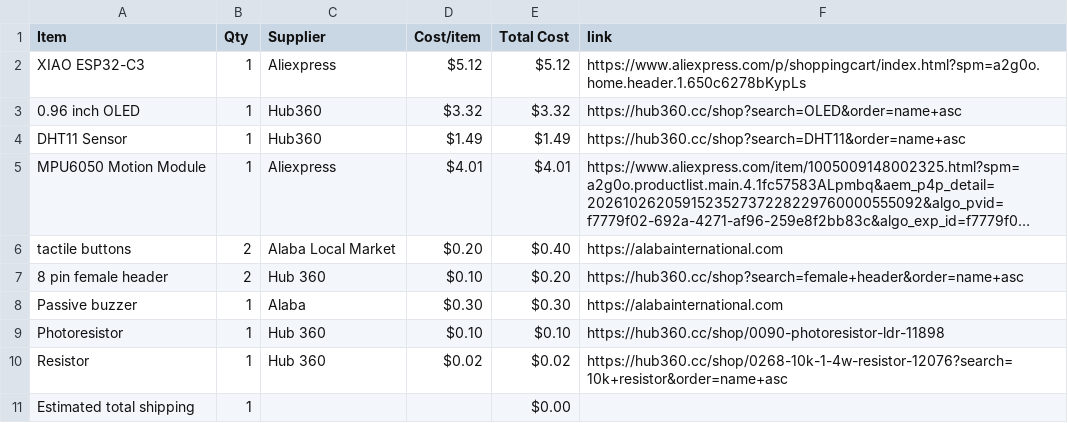
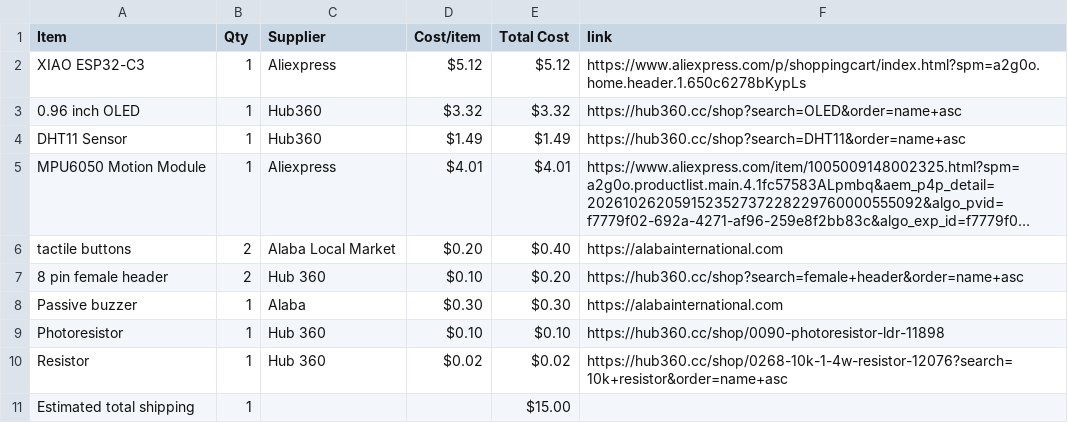
Before and after one commit to Rahimlasuis/Starbie-Halflife, a CSV file: BOM.csv, drawn as a sheet; long unchanged cells end in ….

Commit message:
Sync Starbie from Half Life

```diff
--- a/BOM.csv
+++ b/BOM.csv
@@ -10,2 +10,2 @@ Photoresistor,1,Hub 360,$0.10,$0.10,https://hub360.cc/shop/0090-photoresistor-ld
 Resistor,1,Hub 360,$0.02,$0.02,https://hub360.cc/shop/0268-10k-1-4w-resistor-12076?search=10k+resistor&order=name+asc
-Estimated total shipping,1,,,$0.00,
+Estimated total shipping,1,,,$15.00,
```
